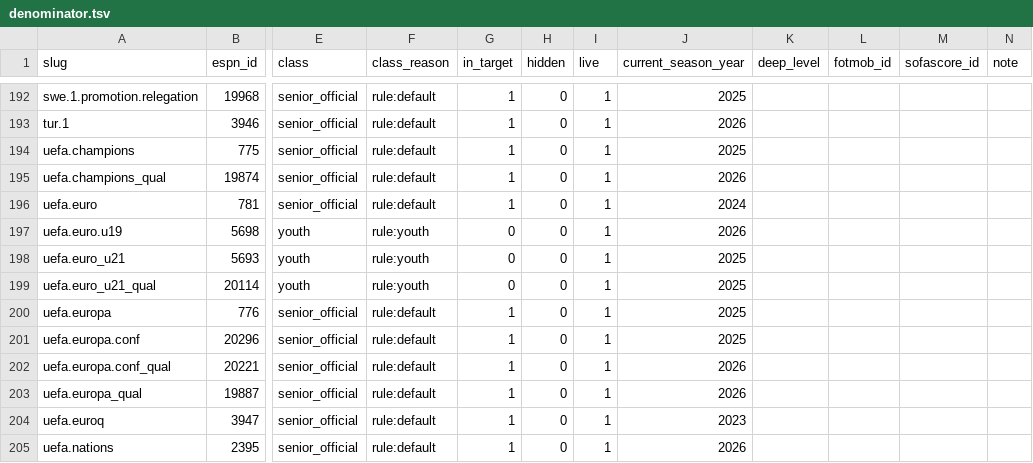
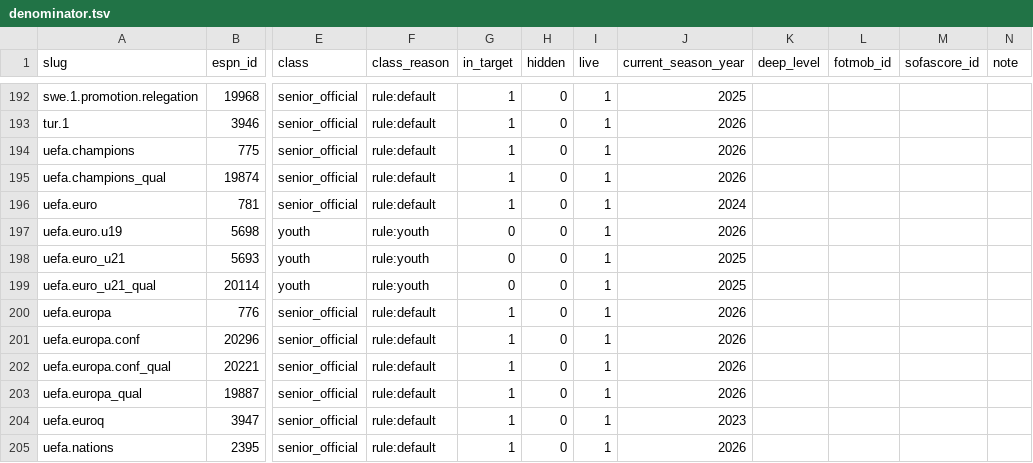
Before and after one commit to sergeykuznetsov1995/data-platform-football, a TSV file: configs/espn/denominator.tsv, drawn as a sheet; only a part is shown, gaps mark what is left out; the diff names each change by its address in the sheet, - before the commit and + after, or states it on an @@ line.

Commit message:
fix(espn): repair red history seasons

```diff
--- a/configs/espn/denominator.tsv
+++ b/configs/espn/denominator.tsv
-J194 (current_season_year): 2025
+J194 (current_season_year): 2026
-J200:J201 (current_season_year): 2025
+J200:J201 (current_season_year): 2026
```
Also changed, not shown: 6 other files.
